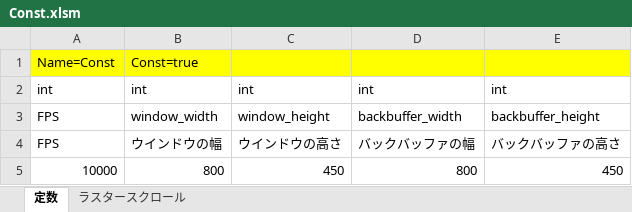
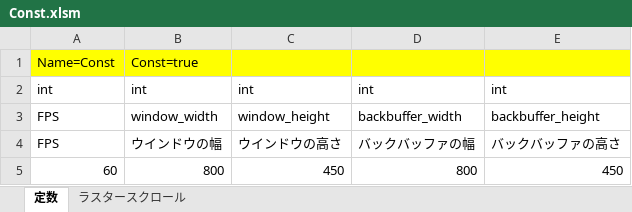
Before and after one commit to artisan-sawasaka/GameBasic, an Excel workbook: resource/master/master_edit/Const.xlsm, sheet 定数, drawn as a sheet; values as stored, in another font and other column widths than the file's, no borders; the diff names each change by its address in the sheet, - before the commit and + after, or states it on an @@ line.

```diff
--- a/resource/master/master_edit/Const.xlsm (sheet 定数)
+++ b/resource/master/master_edit/Const.xlsm (sheet 定数)
-A5: 10000
+A5: 60
```
Also changed, not shown: resource/master/master/Const.xlsm, 3 other files.
